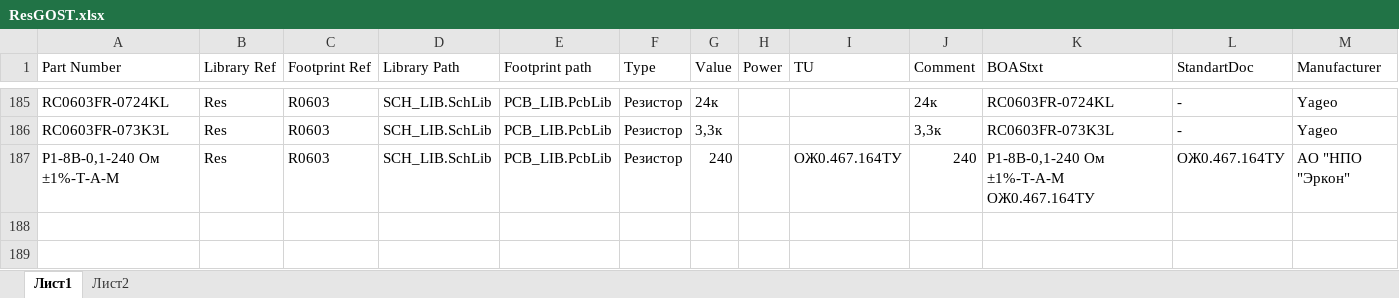
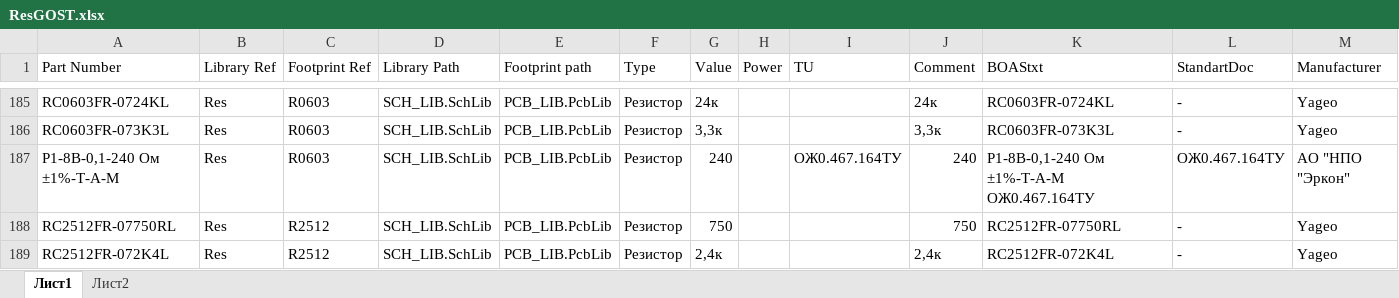
Before and after one commit to work5lov/LibrariesGOST, an Excel workbook: ResGOST.xlsx, sheet Лист1, drawn as a sheet; only a part is shown, gaps mark what is left out; values as stored, in another font and other column widths than the file's, no borders; rows hold the shown columns only; the diff names each change by its address in the sheet, - before the commit and + after, or states it on an @@ line.

```diff
--- a/ResGOST.xlsx (sheet Лист1)
+++ b/ResGOST.xlsx (sheet Лист1)
+row 188: RС2512FR-07750RL | Res | R2512 | SCH_LIB.SchLib | PCB_LIB.PcbLib | Резистор | 750 |  |  | 750 | RС2512FR-07750RL | - | Yageo
+row 189: RС2512FR-072K4L | Res | R2512 | SCH_LIB.SchLib | PCB_LIB.PcbLib | Резистор | 2,4к |  |  | 2,4к | RС2512FR-072K4L | - | Yageo
```
Also changed, not shown: CapGOST.xlsx.
